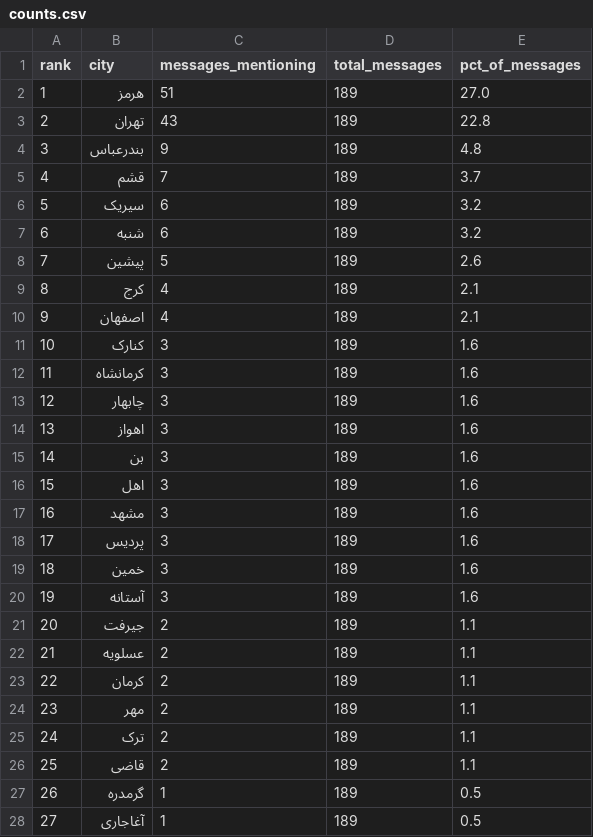
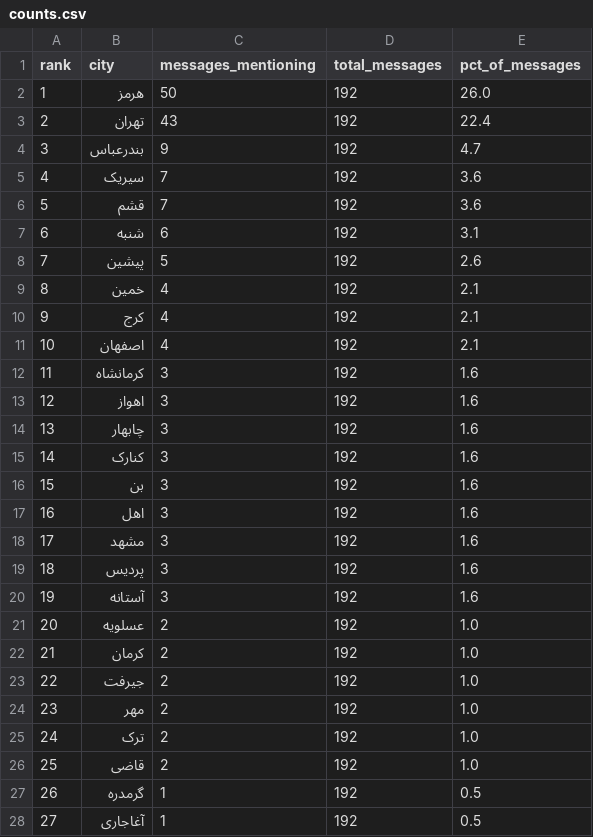
Before and after one commit to Baggiest/ZADAN, a CSV file: counts.csv, drawn as a sheet; only a part is shown; the diff covers the shown part only.

```diff
--- a/counts.csv
+++ b/counts.csv
@@ -1,28 +1,28 @@
 rank,city,messages_mentioning,total_messages,pct_of_messages
-1,هرمز,51,189,27.0
-2,تهران,43,189,22.8
-3,بندرعباس,9,189,4.8
-4,قشم,7,189,3.7
-5,سیریک,6,189,3.2
-6,شنبه,6,189,3.2
-7,پیشین,5,189,2.6
-8,کرج,4,189,2.1
-9,اصفهان,4,189,2.1
-10,کنارک,3,189,1.6
-11,کرمانشاه,3,189,1.6
-12,چابهار,3,189,1.6
-13,اهواز,3,189,1.6
-14,بن,3,189,1.6
-15,اهل,3,189,1.6
-16,مشهد,3,189,1.6
-17,پردیس,3,189,1.6
-18,خمین,3,189,1.6
-19,آستانه,3,189,1.6
-20,جیرفت,2,189,1.1
-21,عسلویه,2,189,1.1
-22,کرمان,2,189,1.1
-23,مهر,2,189,1.1
-24,ترک,2,189,1.1
-25,قاضی,2,189,1.1
-26,گرمدره,1,189,0.5
-27,آغاجاری,1,189,0.5
+1,هرمز,50,192,26.0
+2,تهران,43,192,22.4
+3,بندرعباس,9,192,4.7
+4,سیریک,7,192,3.6
+5,قشم,7,192,3.6
+6,شنبه,6,192,3.1
+7,پیشین,5,192,2.6
+8,خمین,4,192,2.1
+9,کرج,4,192,2.1
+10,اصفهان,4,192,2.1
+11,کرمانشاه,3,192,1.6
+12,اهواز,3,192,1.6
+13,چابهار,3,192,1.6
+14,کنارک,3,192,1.6
+15,بن,3,192,1.6
+16,اهل,3,192,1.6
+17,مشهد,3,192,1.6
+18,پردیس,3,192,1.6
+19,آستانه,3,192,1.6
+20,عسلویه,2,192,1.0
+21,کرمان,2,192,1.0
+22,جیرفت,2,192,1.0
+23,مهر,2,192,1.0
+24,ترک,2,192,1.0
+25,قاضی,2,192,1.0
+26,گرمدره,1,192,0.5
+27,آغاجاری,1,192,0.5
```
Also changed, not shown: 56 edited cells elsewhere in this file, public/sample/counts-24h.csv, public/sample/counts-48h.csv, 2 other files.
